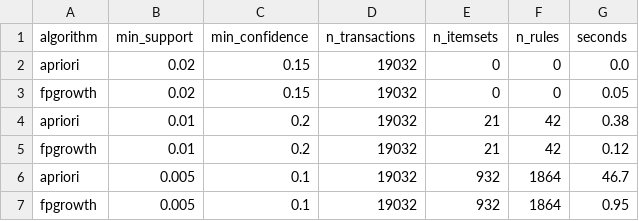
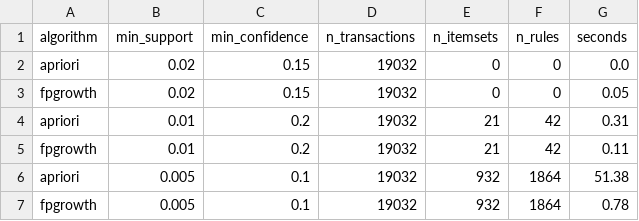
Before and after one commit to blossom-rt/amazon-games-mining, a CSV file: results/tables/rules_runtime.csv, drawn as a sheet.

```diff
--- a/results/tables/rules_runtime.csv
+++ b/results/tables/rules_runtime.csv
@@ -3,5 +3,5 @@ apriori,0.02,0.15,19032,0,0,0.0
 fpgrowth,0.02,0.15,19032,0,0,0.05
-apriori,0.01,0.2,19032,21,42,0.38
-fpgrowth,0.01,0.2,19032,21,42,0.12
-apriori,0.005,0.1,19032,932,1864,46.7
-fpgrowth,0.005,0.1,19032,932,1864,0.95
+apriori,0.01,0.2,19032,21,42,0.31
+fpgrowth,0.01,0.2,19032,21,42,0.11
+apriori,0.005,0.1,19032,932,1864,51.38
+fpgrowth,0.005,0.1,19032,932,1864,0.78
```
Also changed, not shown: results/tables/classify_metrics.csv, results/tables/rules_thresholds.csv, 11 other files.
